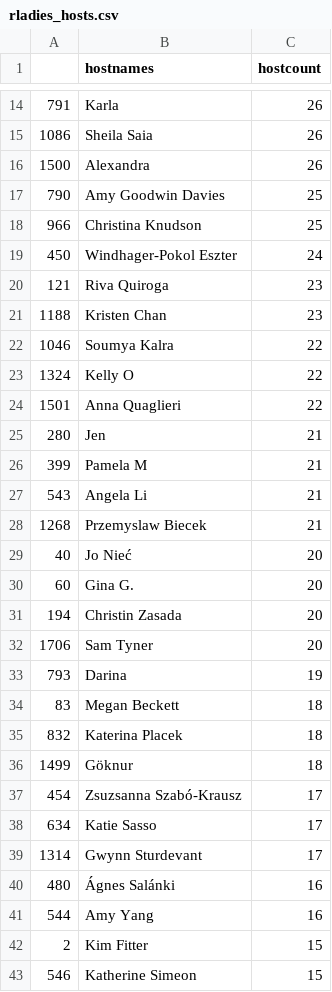
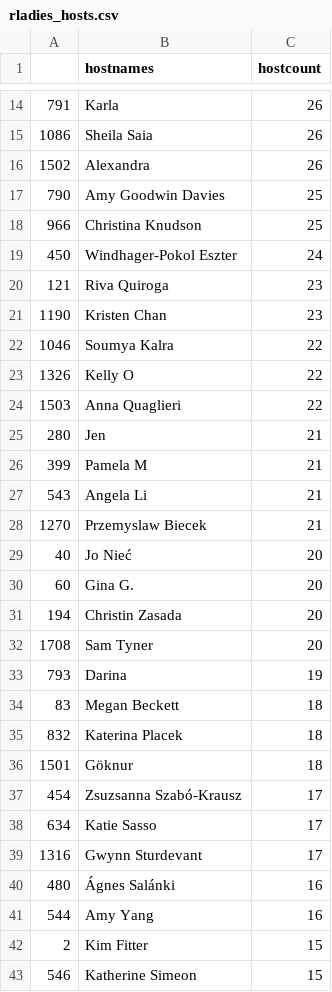
Before and after one commit to r-community/user-groups, a CSV file: docs/data/rladies_hosts.csv, drawn as a sheet; only a part is shown, gaps mark what is left out; the diff covers the shown part only.

```diff
--- a/docs/data/rladies_hosts.csv
+++ b/docs/data/rladies_hosts.csv
@@ -15,3 +15,3 @@
 "1086","Sheila Saia",26
-"1500","Alexandra",26
+"1502","Alexandra",26
 "790","Amy Goodwin Davies",25
@@ -20,6 +20,6 @@
 "121","Riva Quiroga",23
-"1188","Kristen Chan",23
+"1190","Kristen Chan",23
 "1046","Soumya Kalra",22
-"1324","Kelly O",22
-"1501","Anna Quaglieri",22
+"1326","Kelly O",22
+"1503","Anna Quaglieri",22
 "280","Jen",21
@@ -27,3 +27,3 @@
 "543","Angela Li",21
-"1268","Przemyslaw Biecek",21
+"1270","Przemyslaw Biecek",21
 "40","Jo Nieć",20
@@ -31,3 +31,3 @@
 "194","Christin Zasada",20
-"1706","Sam Tyner",20
+"1708","Sam Tyner",20
 "793","Darina",19
@@ -35,6 +35,6 @@
 "832","Katerina Placek",18
-"1499","Göknur",18
+"1501","Göknur",18
 "454","Zsuzsanna Szabó-Krausz",17
 "634","Katie Sasso",17
-"1314","Gwynn Sturdevant",17
+"1316","Gwynn Sturdevant",17
 "480","Ágnes Salánki",16
```
Also changed, not shown: 5 added rows, 5 removed rows and 67 edited cells elsewhere in this file, docs/data/rladies.csv, docs/data/rugs.csv, 5 other files.
